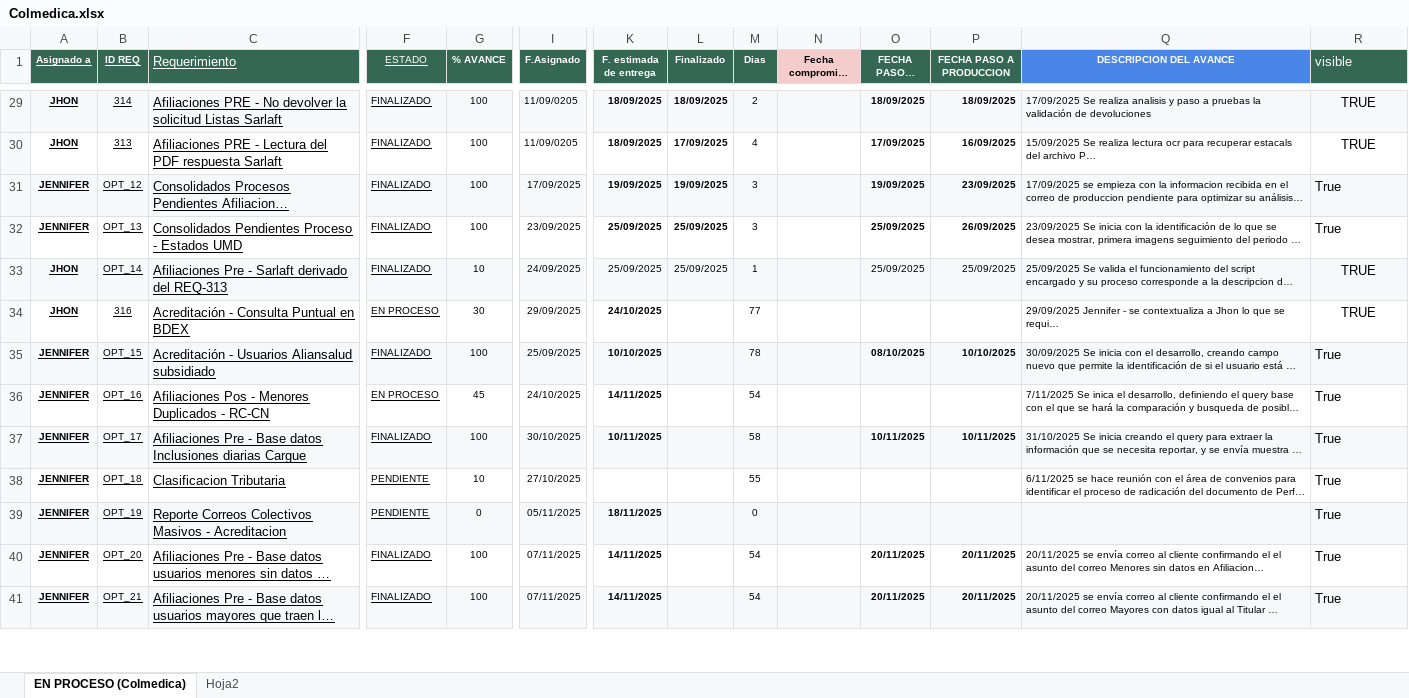
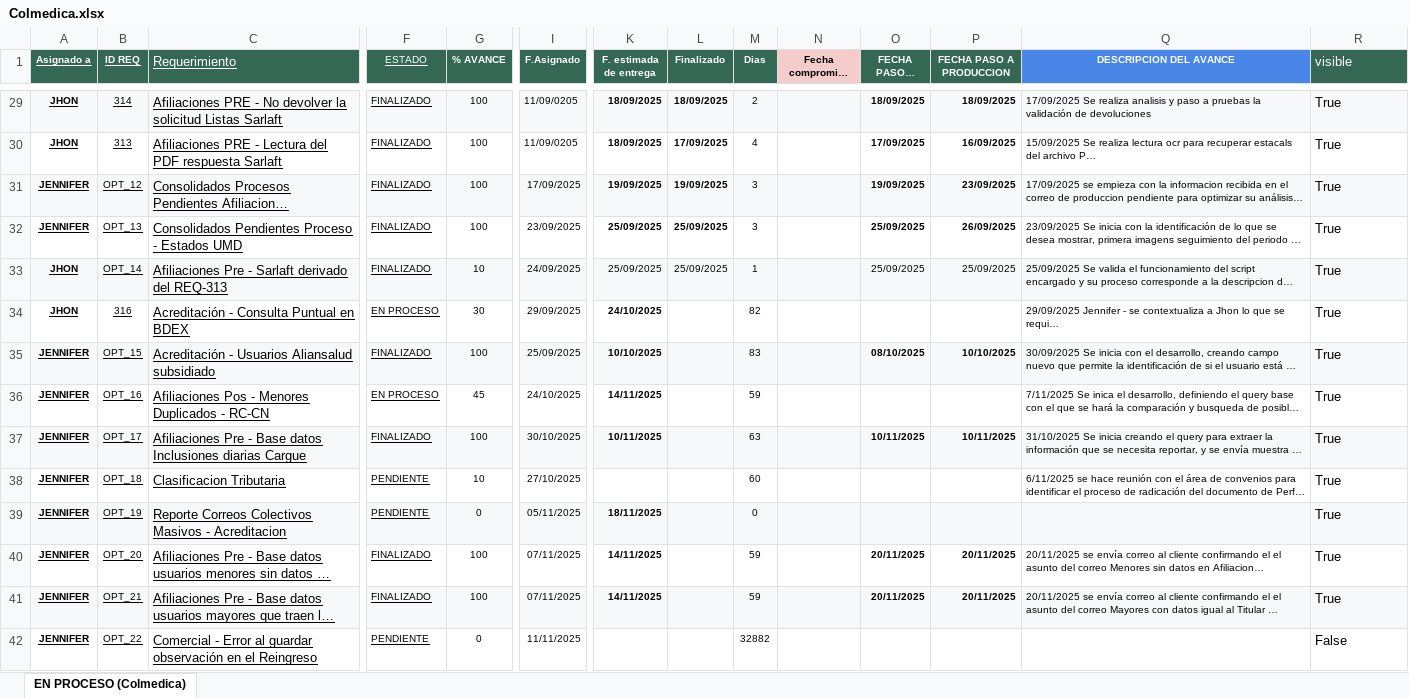
Before and after one commit to Imaginepruebas/requerimientos-diarios, an Excel workbook: Colmedica.xlsx, sheet EN PROCESO (Colmedica), drawn as a sheet; only a part is shown, gaps mark what is left out; long unchanged cells end in …; values as stored, in another font and other column widths than the file's, no borders; conditional formats not drawn; rows hold the shown columns only; the diff covers the shown part only; the diff names each change by its address in the sheet, - before the commit and + after, or states it on an @@ line.

```diff
--- a/Colmedica.xlsx (sheet EN PROCESO (Colmedica))
+++ b/Colmedica.xlsx (sheet EN PROCESO (Colmedica))
@@ sheet tab hidden: Hoja2 @@
-R29:R30 (visible): TRUE
+R29:R30 (visible): True
-R29:R30 alignment: center
+R29:R30 alignment: left
-R33:R34 (visible): TRUE
+R33:R34 (visible): True
-R33:R34 alignment: center
+R33:R34 alignment: left
-M34 (Dias): 77
+M34 (Dias): 82
-M35 (Dias): 78
+M35 (Dias): 83
-M36 (Dias): 54
+M36 (Dias): 59
-M37 (Dias): 58
+M37 (Dias): 63
-M38 (Dias): 55
+M38 (Dias): 60
-M40:M41 (Dias): 54
+M40:M41 (Dias): 59
+row 42: JENNIFER | OPT_22 | Comercial - Error al guardar observación en el Reingreso | PENDIENTE | 0 | 11/11/2025 |  |  | 32882 |  |  |  |  | False
```
Also changed, not shown: 8 added rows, 41 removed rows, 29 edited cells and cell formats elsewhere in this sheet, hidden cells, Bolivar.xlsx, Colpatria.xlsx, 11 other files.
